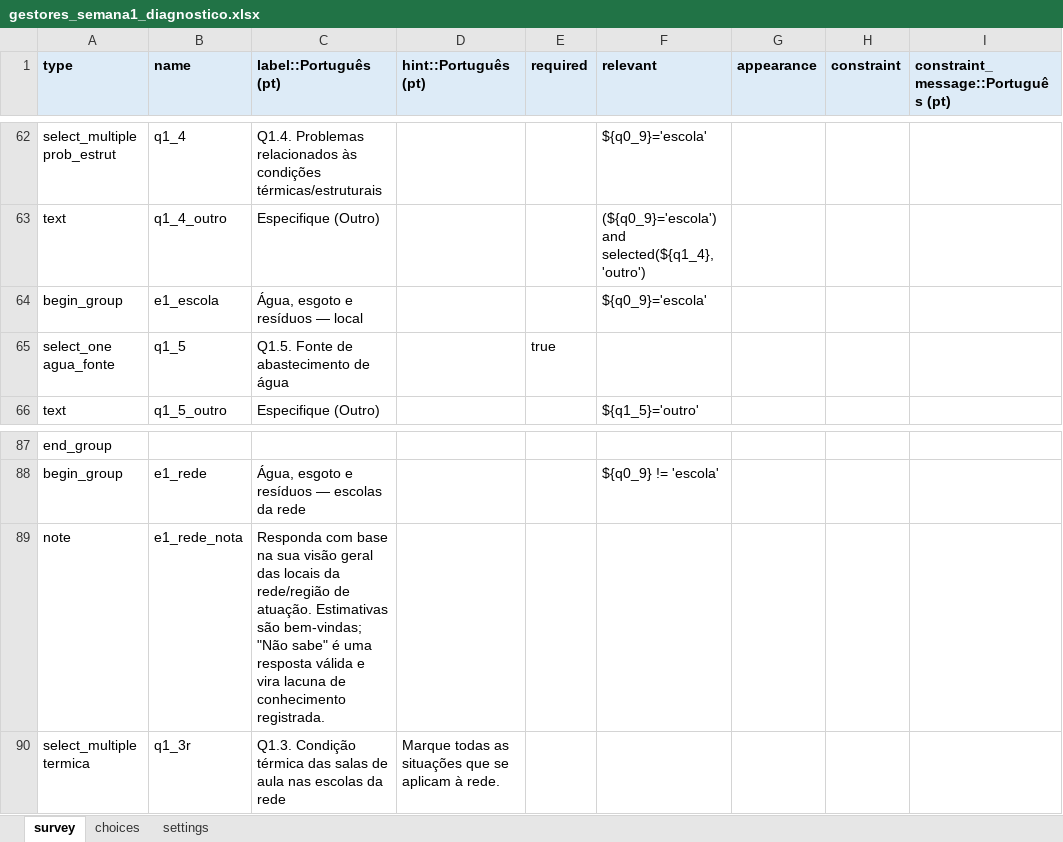
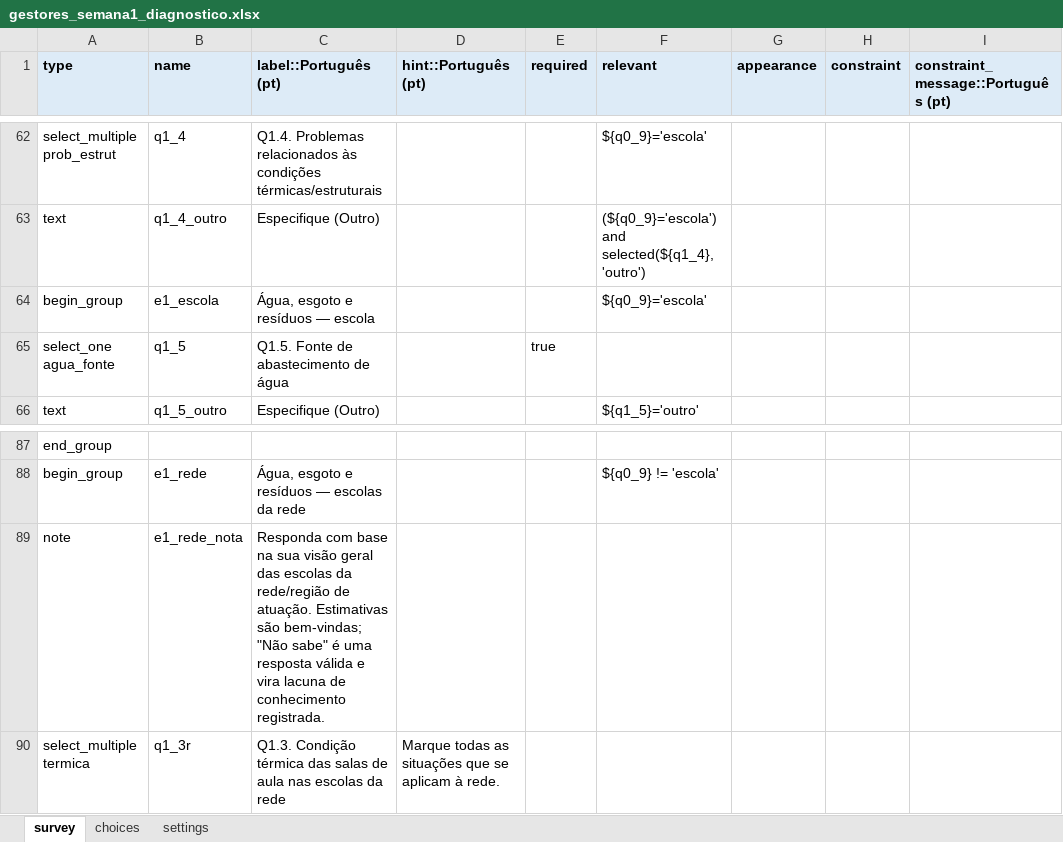
Before and after one commit to maiagreici/secadi, an Excel workbook: kobo/gestores_semana1_diagnostico.xlsx, sheet survey, drawn as a sheet; only a part is shown, gaps mark what is left out; values as stored, in another font and other column widths than the file's, no borders; the diff names each change by its address in the sheet, - before the commit and + after, or states it on an @@ line.

```diff
--- a/kobo/gestores_semana1_diagnostico.xlsx (sheet survey)
+++ b/kobo/gestores_semana1_diagnostico.xlsx (sheet survey)
-C64 (label::Português (pt)): Água, esgoto e resíduos — local
+C64 (label::Português (pt)): Água, esgoto e resíduos — escola
-C89 (label::Português (pt)): …geral das locais da rede/região…
+C89 (label::Português (pt)): …geral das escolas da rede/região…
```
Also changed, not shown: kobo/gestores_diagnostico_completo.xlsx, kobo/gestores_semana2_diagnostico.xlsx, 4 other files.
